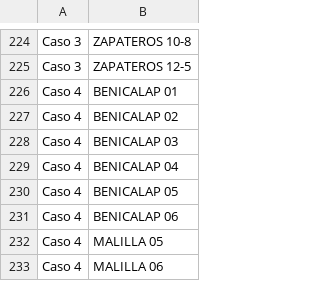
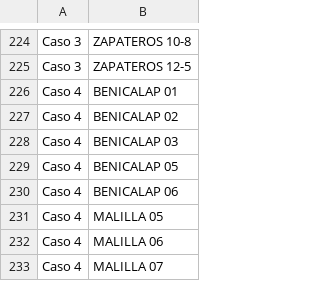
Before and after one commit to Eshkurkito/Revenue-Dashboard, a CSV file: grupos_guardados.csv, drawn as a sheet; only a part is shown, gaps mark what is left out; the shorter side is filled out with more unchanged rows.

Commit message:
df

```diff
--- a/grupos_guardados.csv
+++ b/grupos_guardados.csv
@@ -228,3 +228,2 @@ Caso 4,BENICALAP 02
 Caso 4,BENICALAP 03
-Caso 4,BENICALAP 04
 Caso 4,BENICALAP 05
```
